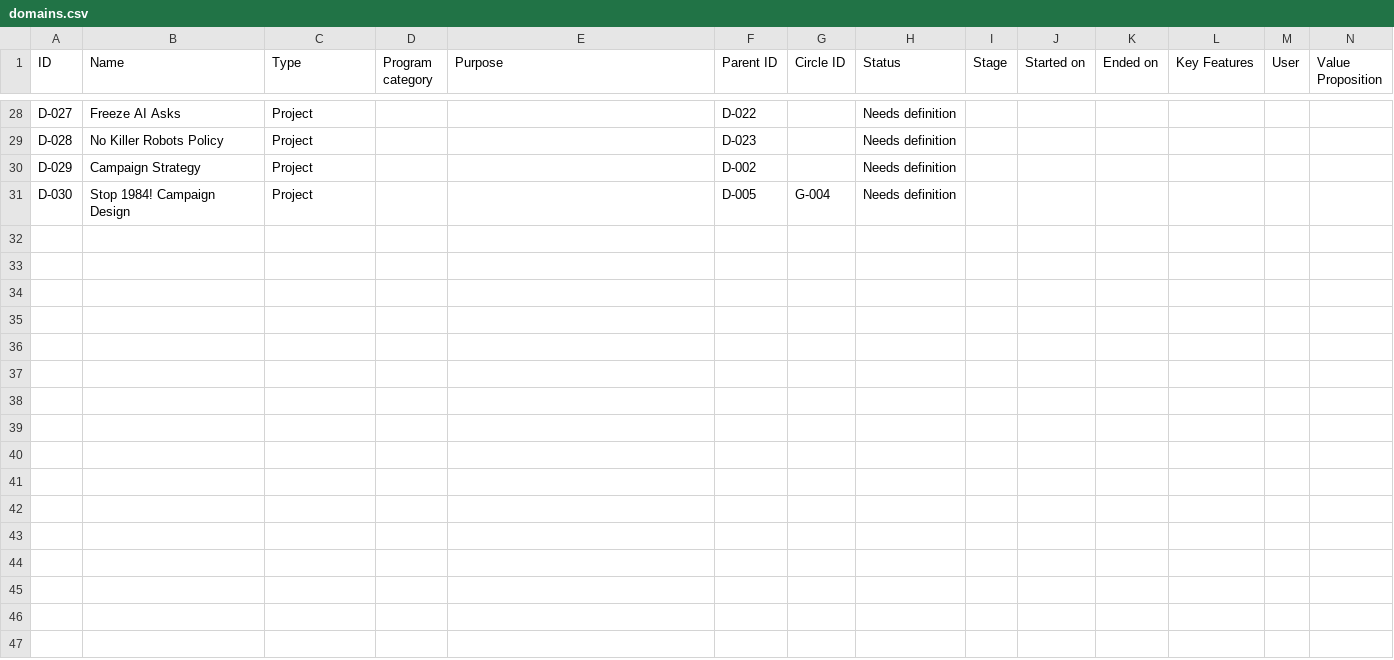
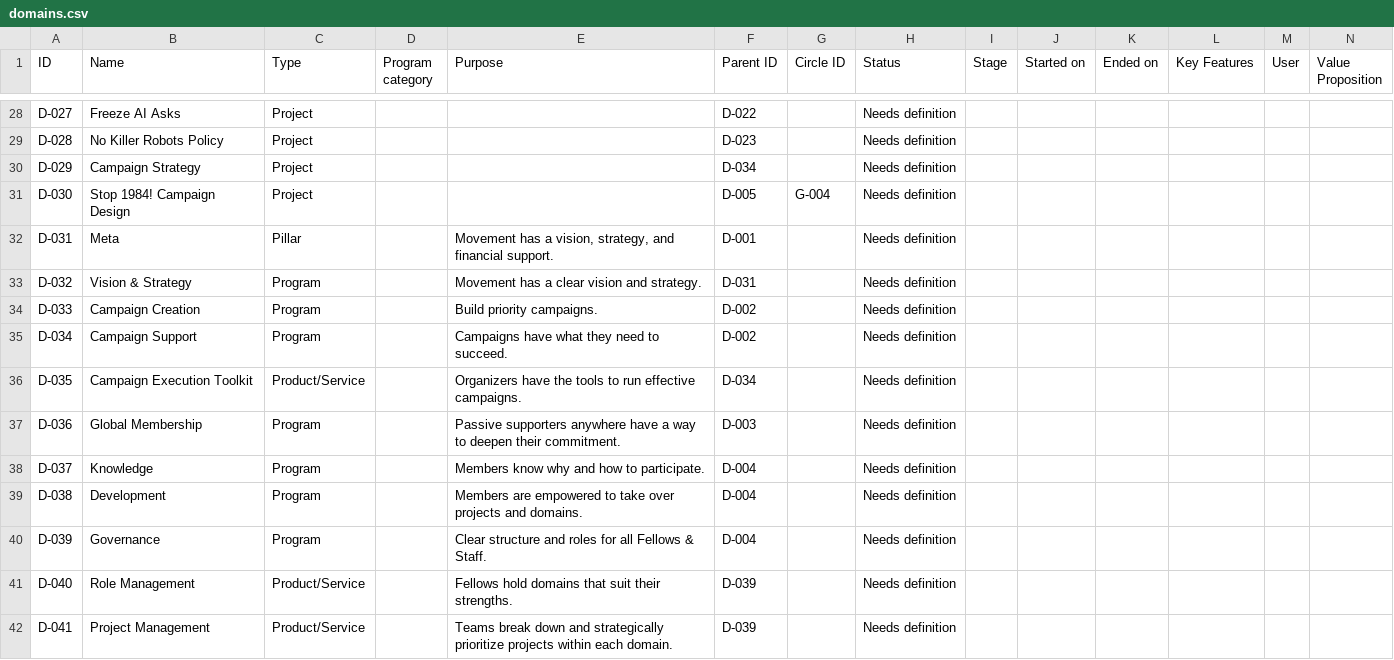
Before and after one commit to Sapiens-First/Website, a CSV file: data/atlas/domains.csv, drawn as a sheet; only a part is shown, gaps mark what is left out; rows hold the shown columns only; the diff covers the shown part only; the diff names each change by its address in the sheet, - before the commit and + after, or states it on an @@ line.

```diff
--- a/data/atlas/domains.csv
+++ b/data/atlas/domains.csv
-F30 (Parent ID): D-002
+F30 (Parent ID): D-034
+row 32: D-031 | Meta | Pillar |  | Movement has a vision, strategy, and financial support. | D-001 |  | Needs definition
+row 33: D-032 | Vision & Strategy | Program |  | Movement has a clear vision and strategy. | D-031 |  | Needs definition
+row 34: D-033 | Campaign Creation | Program |  | Build priority campaigns. | D-002 |  | Needs definition
+row 35: D-034 | Campaign Support | Program |  | Campaigns have what they need to succeed. | D-002 |  | Needs definition
+row 36: D-035 | Campaign Execution Toolkit | Product/Service |  | Organizers have the tools to run effective campaigns. | D-034 |  | Needs definition
+row 37: D-036 | Global Membership | Program |  | Passive supporters anywhere have a way to deepen their commitment. | D-003 |  | Needs definition
+row 38: D-037 | Knowledge | Program |  | Members know why and how to participate. | D-004 |  | Needs definition
+row 39: D-038 | Development | Program |  | Members are empowered to take over projects and domains. | D-004 |  | Needs definition
+row 40: D-039 | Governance | Program |  | Clear structure and roles for all Fellows & Staff. | D-004 |  | Needs definition
+row 41: D-040 | Role Management | Product/Service |  | Fellows hold domains that suit their strengths. | D-039 |  | Needs definition
+row 42: D-041 | Project Management | Product/Service |  | Teams break down and strategically prioritize projects within each domain. | D-039 |  | Needs definition
```
Also changed, not shown: 48 edited cells elsewhere in this file, data/atlas/governance.csv, data/atlas/relationships.csv, 12 other files.
